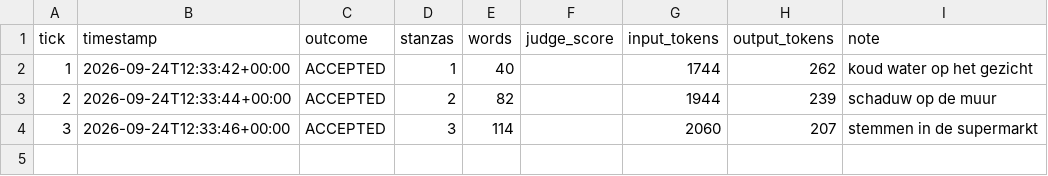
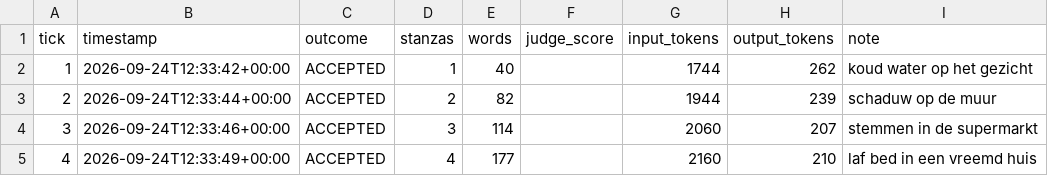
Before and after one commit to lrjohnst/juno, a CSV file: mission/metrics.csv, drawn as a sheet; the diff names each change by its address in the sheet, - before the commit and + after, or states it on an @@ line.

Commit message:
tick 4: accepted — laf bed in een vreemd huis

```diff
--- a/mission/metrics.csv
+++ b/mission/metrics.csv
+row 5: 4 | 2026-09-24T12:33:49+00:00 | ACCEPTED | 4 | 177 |  | 2160 | 210 | laf bed in een vreemd huis
```
Also changed, not shown: 3 other files.
